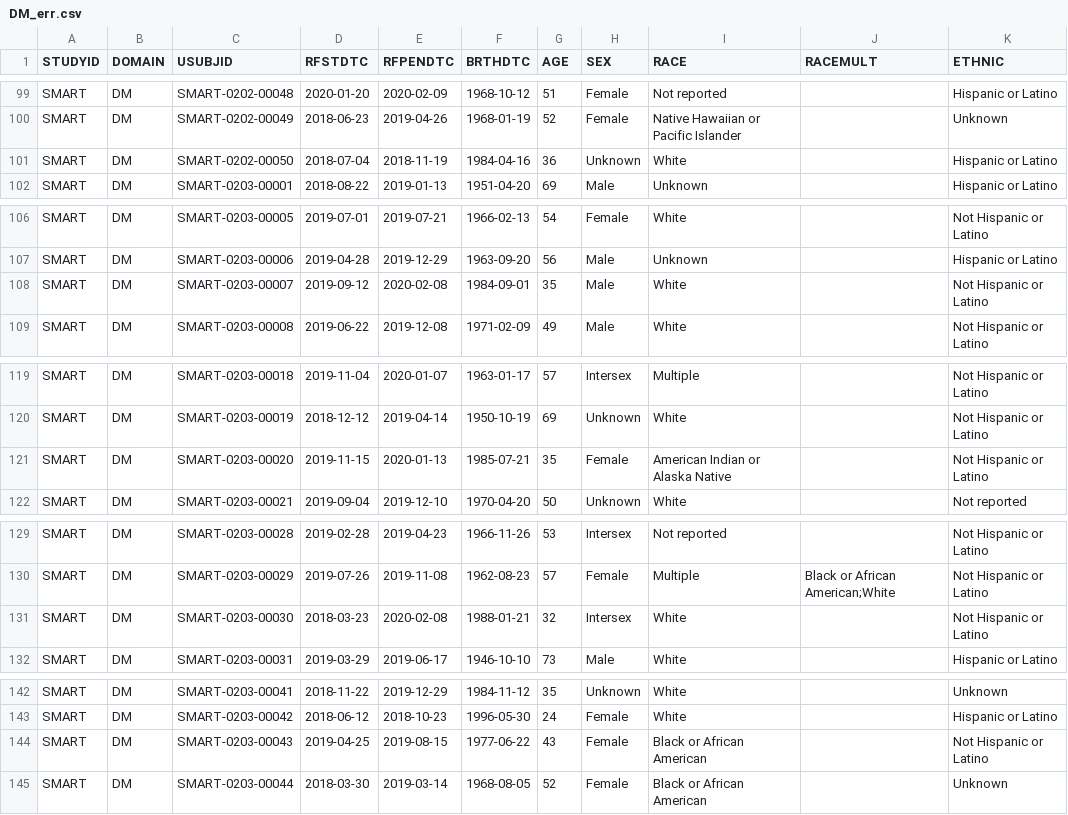
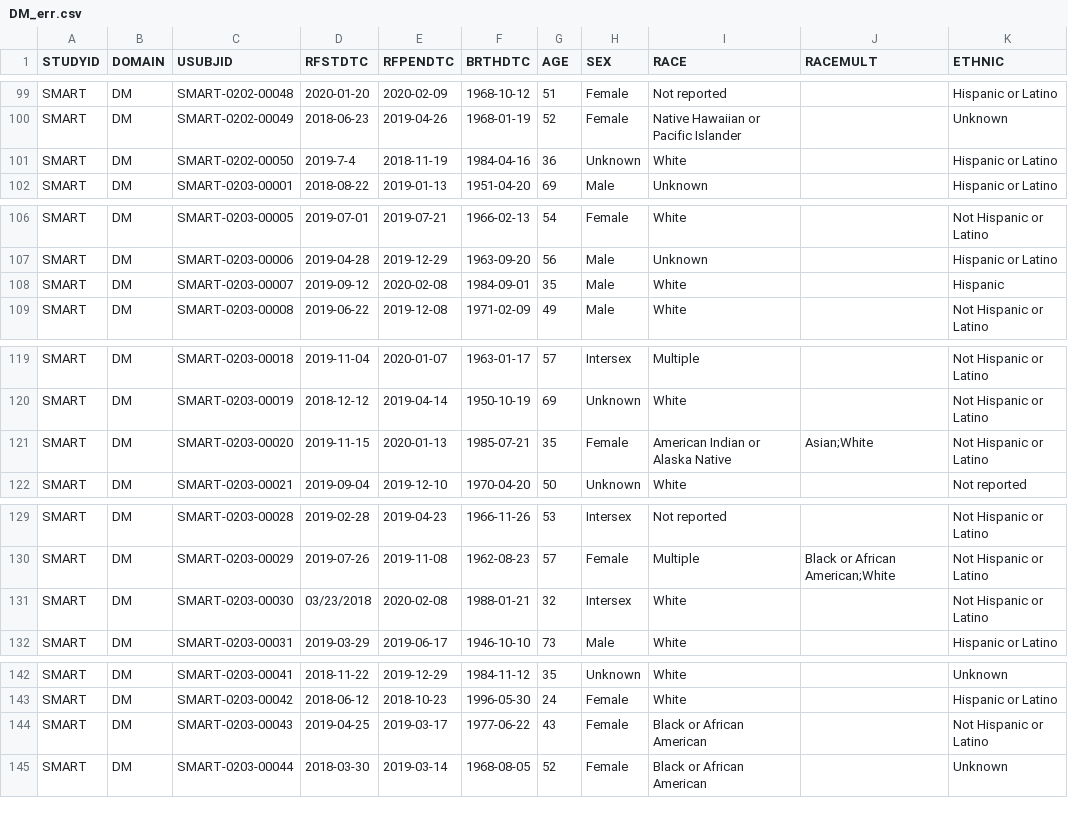
Before and after one commit to Vincent-Toups/bacpac_val, a CSV file: source_data/DM_err.csv, drawn as a sheet; only a part is shown, gaps mark what is left out; the diff covers the shown part only.

```diff
--- a/source_data/DM_err.csv
+++ b/source_data/DM_err.csv
@@ -100,3 +100,3 @@
 "SMART","DM","SMART-0202-00049","2018-06-23","2019-04-26","1968-01-19",52,"Female","Native Hawaiian or Pacific Islander",,"Unknown"
-"SMART","DM","SMART-0202-00050","2018-07-04","2018-11-19","1984-04-16",36,"Unknown","White",,"Hispanic or Latino"
+"SMART","DM","SMART-0202-00050","2019-7-4","2018-11-19","1984-04-16",36,"Unknown","White",,"Hispanic or Latino"
 "SMART","DM","SMART-0203-00001","2018-08-22","2019-01-13","1951-04-20",69,"Male","Unknown",,"Hispanic or Latino"
@@ -107,3 +107,3 @@
 "SMART","DM","SMART-0203-00006","2019-04-28","2019-12-29","1963-09-20",56,"Male","Unknown",,"Hispanic or Latino"
-"SMART","DM","SMART-0203-00007","2019-09-12","2020-02-08","1984-09-01",35,"Male","White",,"Not Hispanic or Latino"
+"SMART","DM","SMART-0203-00007","2019-09-12","2020-02-08","1984-09-01",35,"Male","White",,"Hispanic"
 "SMART","DM","SMART-0203-00008","2019-06-22","2019-12-08","1971-02-09",49,"Male","White",,"Not Hispanic or Latino"
@@ -120,3 +120,3 @@
 "SMART","DM","SMART-0203-00019","2018-12-12","2019-04-14","1950-10-19",69,"Unknown","White",,"Not Hispanic or Latino"
-"SMART","DM","SMART-0203-00020","2019-11-15","2020-01-13","1985-07-21",35,"Female","American Indian or Alaska Native",,"Not Hispanic or Latino"
+"SMART","DM","SMART-0203-00020","2019-11-15","2020-01-13","1985-07-21",35,"Female","American Indian or Alaska Native","Asian;White","Not Hispanic or Latino"
 "SMART","DM","SMART-0203-00021","2019-09-04","2019-12-10","1970-04-20",50,"Unknown","White",,"Not reported"
@@ -130,3 +130,3 @@
 "SMART","DM","SMART-0203-00029","2019-07-26","2019-11-08","1962-08-23",57,"Female","Multiple","Black or African American;White","Not Hispanic or Latino"
-"SMART","DM","SMART-0203-00030","2018-03-23","2020-02-08","1988-01-21",32,"Intersex","White",,"Not Hispanic or Latino"
+"SMART","DM","SMART-0203-00030","03/23/2018","2020-02-08","1988-01-21",32,"Intersex","White",,"Not Hispanic or Latino"
 "SMART","DM","SMART-0203-00031","2019-03-29","2019-06-17","1946-10-10",73,"Male","White",,"Hispanic or Latino"
@@ -143,3 +143,3 @@
 "SMART","DM","SMART-0203-00042","2018-06-12","2018-10-23","1996-05-30",24,"Female","White",,"Hispanic or Latino"
-"SMART","DM","SMART-0203-00043","2019-04-25","2019-08-15","1977-06-22",43,"Female","Black or African American",,"Not Hispanic or Latino"
+"SMART","DM","SMART-0203-00043","2019-04-25","2019-03-17","1977-06-22",43,"Female","Black or African American",,"Not Hispanic or Latino"
 "SMART","DM","SMART-0203-00044","2018-03-30","2019-03-14","1968-08-05",52,"Female","Black or African American",,"Unknown"
```
Also changed, not shown: 1 added row, 1 removed row and 5 edited cells elsewhere in this file, source_data/SC_err.csv, 1 other file.
